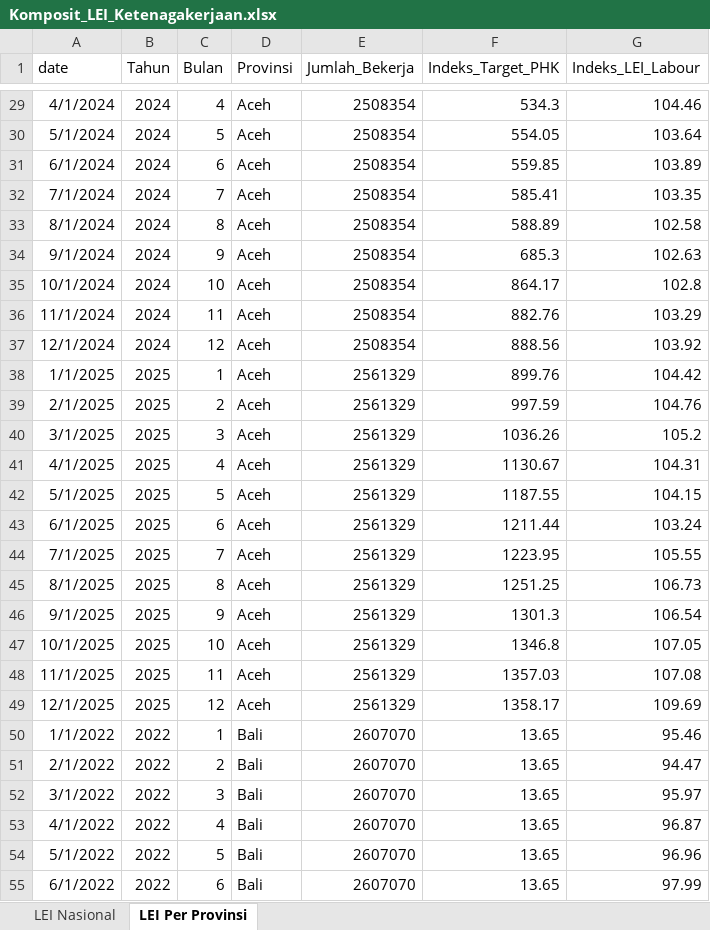
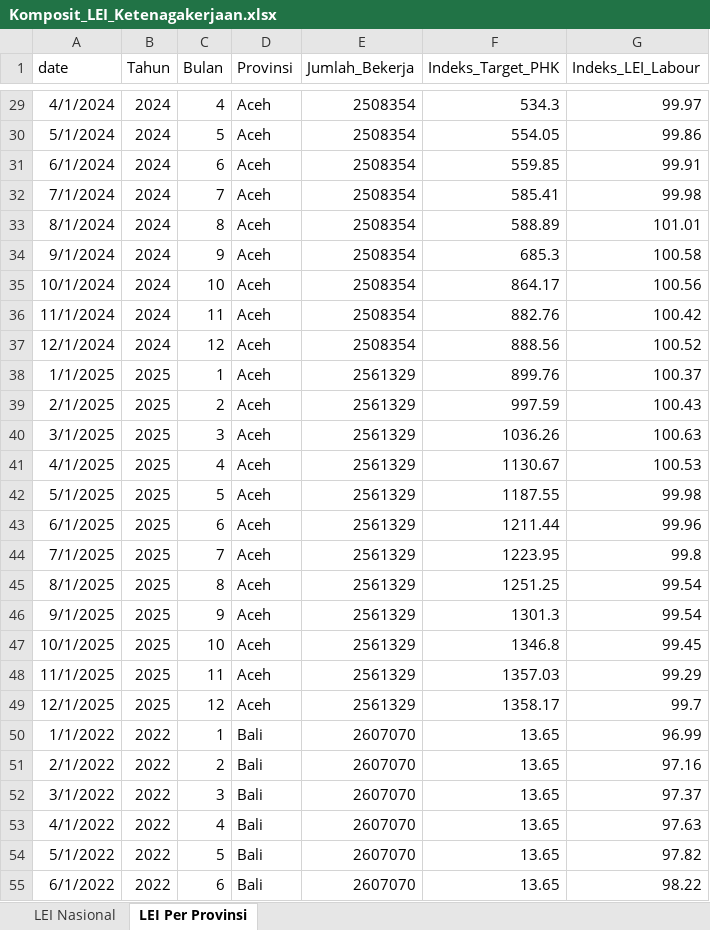
Before and after one commit to den-econ/phk_dashboard, an Excel workbook: model/model_LEI/Komposit_LEI_Ketenagakerjaan.xlsx, sheet LEI Per Provinsi, drawn as a sheet; only a part is shown, gaps mark what is left out; values as stored, in another font and other column widths than the file's, no borders; table styles not drawn; the diff covers the shown part only; the diff names each change by its address in the sheet, - before the commit and + after, or states it on an @@ line.

```diff
--- a/model/model_LEI/Komposit_LEI_Ketenagakerjaan.xlsx (sheet LEI Per Provinsi)
+++ b/model/model_LEI/Komposit_LEI_Ketenagakerjaan.xlsx (sheet LEI Per Provinsi)
-G29 (Indeks_LEI_Labour): 104.46
+G29 (Indeks_LEI_Labour): 99.97
-G30 (Indeks_LEI_Labour): 103.64
+G30 (Indeks_LEI_Labour): 99.86
-G31 (Indeks_LEI_Labour): 103.89
+G31 (Indeks_LEI_Labour): 99.91
-G32 (Indeks_LEI_Labour): 103.35
+G32 (Indeks_LEI_Labour): 99.98
-G33 (Indeks_LEI_Labour): 102.58
+G33 (Indeks_LEI_Labour): 101.01
-G34 (Indeks_LEI_Labour): 102.63
+G34 (Indeks_LEI_Labour): 100.58
-G35 (Indeks_LEI_Labour): 102.8
+G35 (Indeks_LEI_Labour): 100.56
-G36 (Indeks_LEI_Labour): 103.29
+G36 (Indeks_LEI_Labour): 100.42
-G37 (Indeks_LEI_Labour): 103.92
+G37 (Indeks_LEI_Labour): 100.52
-G38 (Indeks_LEI_Labour): 104.42
+G38 (Indeks_LEI_Labour): 100.37
-G39 (Indeks_LEI_Labour): 104.76
+G39 (Indeks_LEI_Labour): 100.43
-G40 (Indeks_LEI_Labour): 105.2
+G40 (Indeks_LEI_Labour): 100.63
-G41 (Indeks_LEI_Labour): 104.31
+G41 (Indeks_LEI_Labour): 100.53
-G42 (Indeks_LEI_Labour): 104.15
+G42 (Indeks_LEI_Labour): 99.98
-G43 (Indeks_LEI_Labour): 103.24
+G43 (Indeks_LEI_Labour): 99.96
-G44 (Indeks_LEI_Labour): 105.55
+G44 (Indeks_LEI_Labour): 99.8
-G45 (Indeks_LEI_Labour): 106.73
+G45 (Indeks_LEI_Labour): 99.54
-G46 (Indeks_LEI_Labour): 106.54
+G46 (Indeks_LEI_Labour): 99.54
-G47 (Indeks_LEI_Labour): 107.05
+G47 (Indeks_LEI_Labour): 99.45
-G48 (Indeks_LEI_Labour): 107.08
+G48 (Indeks_LEI_Labour): 99.29
-G49 (Indeks_LEI_Labour): 109.69
+G49 (Indeks_LEI_Labour): 99.7
-G50 (Indeks_LEI_Labour): 95.46
+G50 (Indeks_LEI_Labour): 96.99
-G51 (Indeks_LEI_Labour): 94.47
+G51 (Indeks_LEI_Labour): 97.16
-G52 (Indeks_LEI_Labour): 95.97
+G52 (Indeks_LEI_Labour): 97.37
-G53 (Indeks_LEI_Labour): 96.87
+G53 (Indeks_LEI_Labour): 97.63
-G54 (Indeks_LEI_Labour): 96.96
+G54 (Indeks_LEI_Labour): 97.82
-G55 (Indeks_LEI_Labour): 97.99
+G55 (Indeks_LEI_Labour): 98.22
```
Also changed, not shown: 1664 edited cells elsewhere in this sheet, sheet LEI Nasional, 8 other files.
